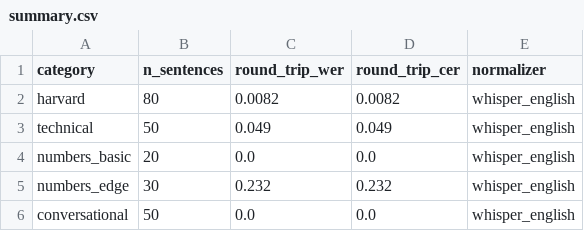
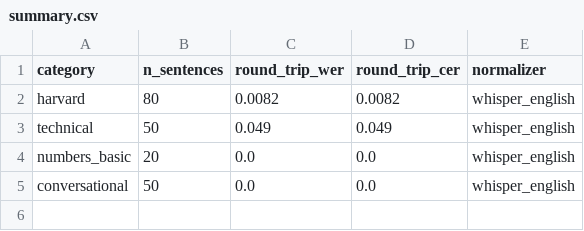
Before and after one commit to AjitKP91/nvidia-model-evaluation, a CSV file: results/run-04-11-26/riva/tts/intelligibility/summary.csv, drawn as a sheet.

Commit message:
report: drop Test 2.2 numbers_edge noise; clarify 2.3 prosody direction
- Test 2.2 intelligibility: drop numbers_edge (Whisper ASR non-determinism +
  EnglishTextNormalizer digit-string inconsistency drove 23% as measurement
  noise, not a TTS defect); band-color bars + value labels so perfect-0
  scores read as present, not missing.
- Test 2.3 prosody: caption under the F0 intra-std chart (higher=expressive /
  lower=monotone, no 'good' value, cross-language spread reflects language);
  metric note under the table for F0 range, nPVI, pause ratio, WPM.
- Serving-feature tests (1.14-1.18, 2.10): per-verdict explanations of what
  partial/ignored/honored mean, interpolating real row data.
- Regenerated all three report artifacts.

```diff
--- a/results/run-04-11-26/riva/tts/intelligibility/summary.csv
+++ b/results/run-04-11-26/riva/tts/intelligibility/summary.csv
@@ -4,3 +4,2 @@ technical,50,0.049,0.049,whisper_english
 numbers_basic,20,0.0,0.0,whisper_english
-numbers_edge,30,0.232,0.232,whisper_english
 conversational,50,0.0,0.0,whisper_english
```
Also changed, not shown: 6 other files.
